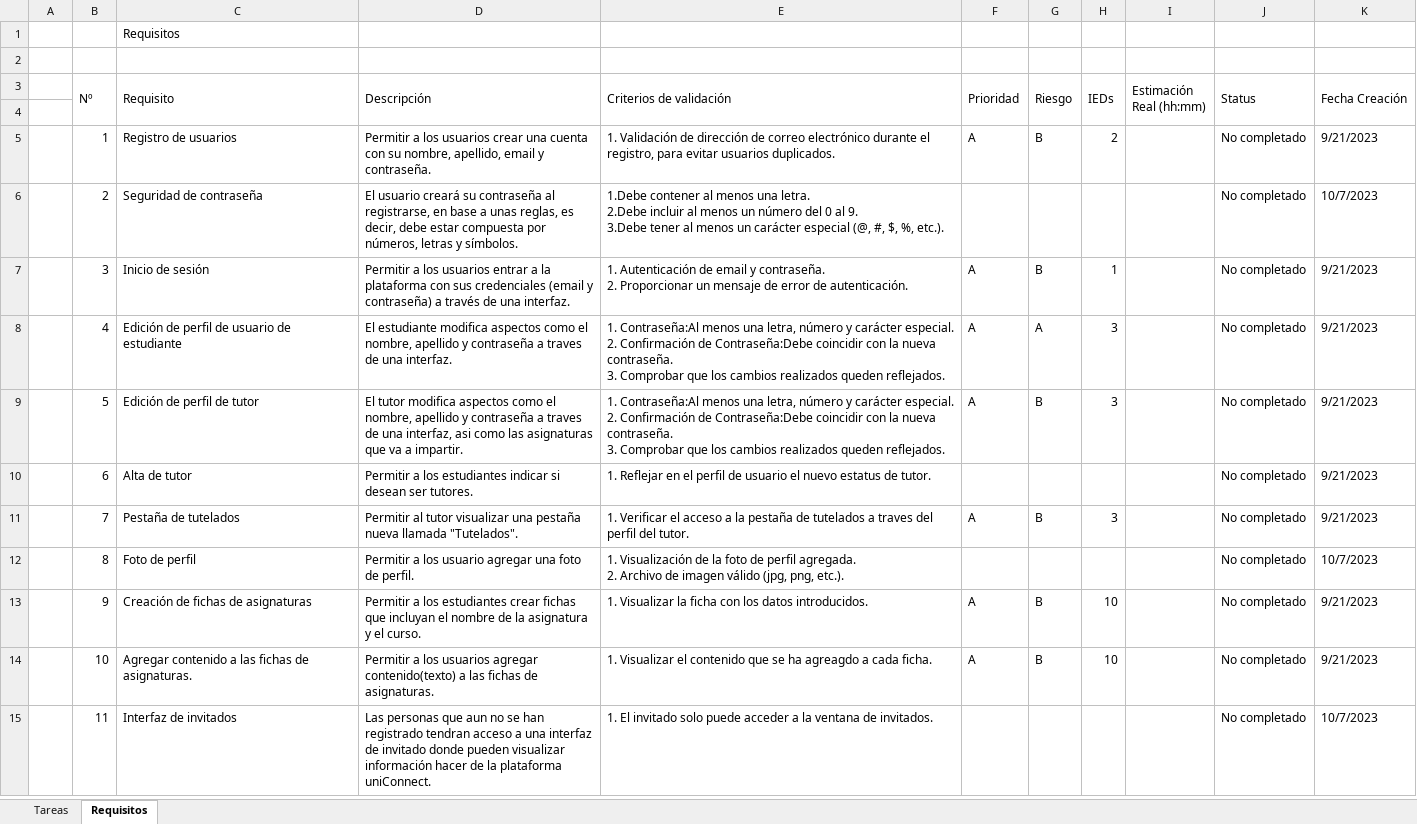
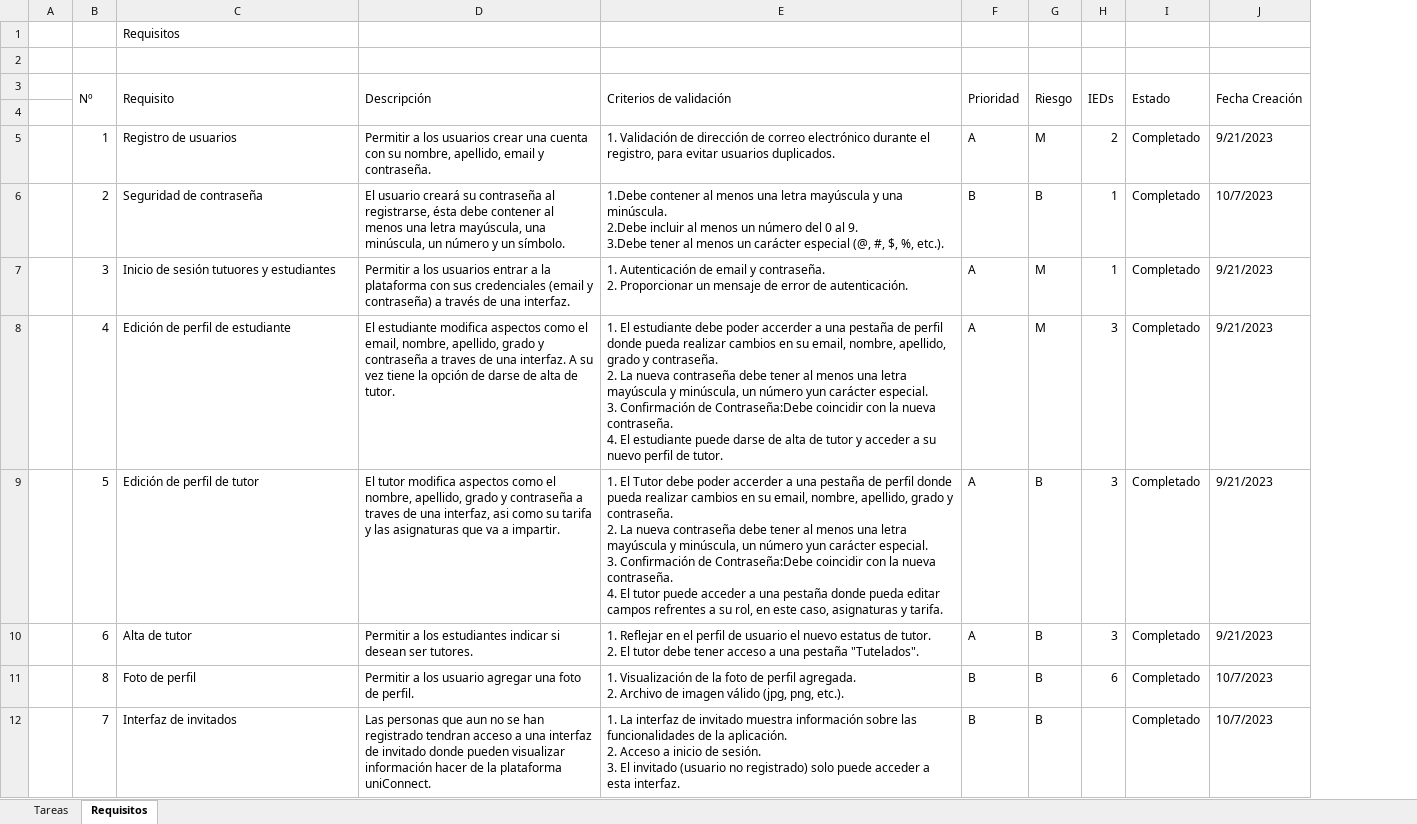
Before and after one commit to XMoraP/uniconnect, an Excel workbook: doc/historico-tareas-uniconnect.xlsx, sheet Requisitos, drawn as a sheet; only a part is shown; values as stored, in another font and other column widths than the file's, no cell formats; conditional formats not drawn; removed rows and columns are numbered as before the commit, all else as after; ↵ is a line break in a cell; the diff covers the shown part only; the diff names each change by its address in the sheet, - before the commit and + after, or states it on an @@ line.

```diff
--- a/doc/historico-tareas-uniconnect.xlsx (sheet Requisitos)
+++ b/doc/historico-tareas-uniconnect.xlsx (sheet Requisitos)
-column I (Estimación Real (hh:mm)), empty
-column J (Status), rows 5-10: all No completado; row 12: No completado; row 15: No completado
+column I (Estado), rows 5-12: all Completado
-G5 (Riesgo): B
+G5 (Riesgo): M
-D6 (Descripción): …al registrarse, en base a unas reglas, es decir, debe estar compuesta por números, letras y símbolos.
+D6 (Descripción): …al registrarse, ésta debe contener al menos una letra mayúscula, una minúscula, un número y un símbolo.
-E6 (Criterios de validación): …menos una letra. ↵ 2.Debe incluir…
+E6 (Criterios de validación): …menos una letra mayúscula y una minúscula. ↵ 2.Debe incluir…
-F6 (Prioridad): (empty)
+F6 (Prioridad): B
-G6 (Riesgo): (empty)
+G6 (Riesgo): B
-H6 (IEDs): (empty)
+H6 (IEDs): 1
-C7 (Requisito): Inicio de sesión
+C7 (Requisito): Inicio de sesión tutuores y estudiantes
-G7 (Riesgo): B
+G7 (Riesgo): M
-C8 (Requisito): Edición de perfil de usuario de estudiante
+C8 (Requisito): Edición de perfil de estudiante
-D8 (Descripción): …como el nombre, apellido y contraseña a traves de una interfaz.
+D8 (Descripción): …como el email, nombre, apellido, grado y contraseña a traves de una interfaz. A su vez tiene la opción de darse de alta de tutor.
-E8 (Criterios de validación): 1. Contraseña:Al menos una letra, número y carácter especial. ↵ 2. Confirmación de Contraseña:Debe coincidir con la nueva contraseña. ↵ 3. Comprobar que los cambios realizados queden reflejados.
+E8 (Criterios de validación): 1. El estudiante debe poder accerder a una pestaña de perfil donde pueda realizar cambios en su email, nombre, apellido, grado y contraseña. ↵ 2. La nueva contraseña debe tener al menos una letra mayúscula y minúscula, un número yun carácter especial. ↵ 3. Confirmación de Contraseña:Debe coincidir con la nueva contraseña. ↵ 4. El estudiante puede darse de alta de tutor y acceder a su nuevo perfil de tutor.
-G8 (Riesgo): A
+G8 (Riesgo): M
-D9 (Descripción): …el nombre, apellido y contraseña a traves de una interfaz, asi como las asignaturas…
+D9 (Descripción): …el nombre, apellido, grado y contraseña a traves de una interfaz, asi como su tarifa y las asignaturas…
-E9 (Criterios de validación): 1. Contraseña:Al menos una letra, número y carácter especial. ↵ 2. Confirmación de Contraseña:Debe coincidir con la nueva contraseña. ↵ 3. Comprobar que los cambios realizados queden reflejados.
+E9 (Criterios de validación): 1. El Tutor debe poder accerder a una pestaña de perfil donde pueda realizar cambios en su email, nombre, apellido, grado y contraseña. ↵ 2. La nueva contraseña debe tener al menos una letra mayúscula y minúscula, un número yun carácter especial. ↵ 3. Confirmación de Contraseña:Debe coincidir con la nueva contraseña. ↵ 4. El tutor puede acceder a una pestaña donde pueda editar campos refrentes a su rol, en este caso, asignaturas y tarifa.
-E10 (Criterios de validación): …de tutor.
+E10 (Criterios de validación): …de tutor. ↵ 2. El tutor debe tener acceso a una pestaña "Tutelados".
-F10 (Prioridad): (empty)
+F10 (Prioridad): A
-G10 (Riesgo): (empty)
+G10 (Riesgo): B
-H10 (IEDs): (empty)
+H10 (IEDs): 3
-row 11:  | 7 | Pestaña de tutelados | Permitir al tutor visualizar una pestaña nueva llamada "Tutelados". | 1. Verificar el acceso a la pestaña de tutelados a traves del perfil del tutor. | A | B | 3 |  | No completado | 9/21/2023
-F11 (Prioridad): (empty)
+F11 (Prioridad): B
-G11 (Riesgo): (empty)
+G11 (Riesgo): B
-H11 (IEDs): (empty)
+H11 (IEDs): 6
-row 13:  | 9 | Creación de fichas de asignaturas | Permitir a los estudiantes crear fichas que incluyan el nombre de la asignatura y el curso. | 1. Visualizar la ficha con los datos introducidos. | A | B | 10 |  | No completado | 9/21/2023
-row 14:  | 10 | Agregar contenido a las fichas de asignaturas. | Permitir a los usuarios agregar contenido(texto) a las fichas de asignaturas. | 1. Visualizar el contenido que se ha agreagdo a cada ficha. | A | B | 10 |  | No completado | 9/21/2023
-B12 (Nº): 11
+B12 (Nº): 7
-E12 (Criterios de validación): 1. El invitado solo puede acceder a la ventana de invitados.
+E12 (Criterios de validación): 1. La interfaz de invitado muestra información sobre las funcionalidades de la aplicación. ↵ 2. Acceso a inicio de sesión. ↵ 3. El invitado (usuario no registrado) solo puede acceder a esta interfaz.
-F12 (Prioridad): (empty)
+F12 (Prioridad): B
-G12 (Riesgo): (empty)
+G12 (Riesgo): B
```
Also changed, not shown: 7 added rows, 9 removed rows and 22 edited cells elsewhere in this sheet, sheet Tareas, cell formats, formulas that keep their value, 5 other files.
